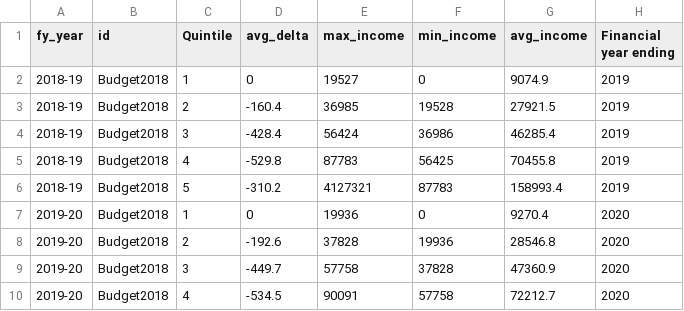
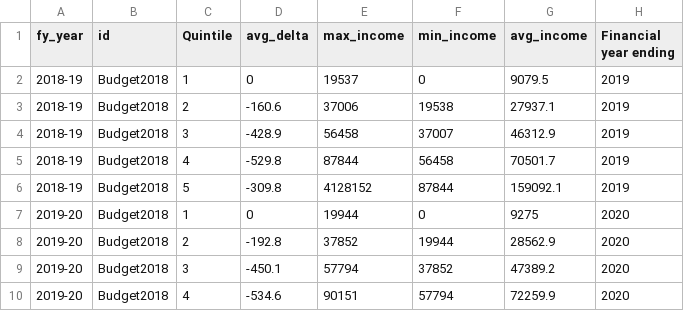
Before and after one commit to HughParsonage/grattan, a CSV file: vignettes/long-vignettes/avg_individual_impact_by_Quintile_fy-2p75.csv, drawn as a sheet; only a part is shown; the diff covers the shown part only.

Commit message:
Update wage numbers

```diff
--- a/vignettes/long-vignettes/avg_individual_impact_by_Quintile_fy-2p75.csv
+++ b/vignettes/long-vignettes/avg_individual_impact_by_Quintile_fy-2p75.csv
@@ -1,10 +1,10 @@
 fy_year,id,Quintile,avg_delta,max_income,min_income,avg_income,Financial year ending
-2018-19,Budget2018,1,0,19527,0,9074.9,2019
-2018-19,Budget2018,2,-160.4,36985,19528,27921.5,2019
-2018-19,Budget2018,3,-428.4,56424,36986,46285.4,2019
-2018-19,Budget2018,4,-529.8,87783,56425,70455.8,2019
-2018-19,Budget2018,5,-310.2,4127321,87783,158993.4,2019
-2019-20,Budget2018,1,0,19936,0,9270.4,2020
-2019-20,Budget2018,2,-192.6,37828,19936,28546.8,2020
-2019-20,Budget2018,3,-449.7,57758,37828,47360.9,2020
-2019-20,Budget2018,4,-534.5,90091,57758,72212.7,2020
+2018-19,Budget2018,1,0,19537,0,9079.5,2019
+2018-19,Budget2018,2,-160.6,37006,19538,27937.1,2019
+2018-19,Budget2018,3,-428.9,56458,37007,46312.9,2019
+2018-19,Budget2018,4,-529.8,87844,56458,70501.7,2019
+2018-19,Budget2018,5,-309.8,4128152,87844,159092.1,2019
+2019-20,Budget2018,1,0,19944,0,9275,2020
+2019-20,Budget2018,2,-192.8,37852,19944,28562.9,2020
+2019-20,Budget2018,3,-450.1,57794,37852,47389.2,2020
+2019-20,Budget2018,4,-534.6,90151,57794,72259.9,2020
```
Also changed, not shown: 153 edited cells elsewhere in this file.
